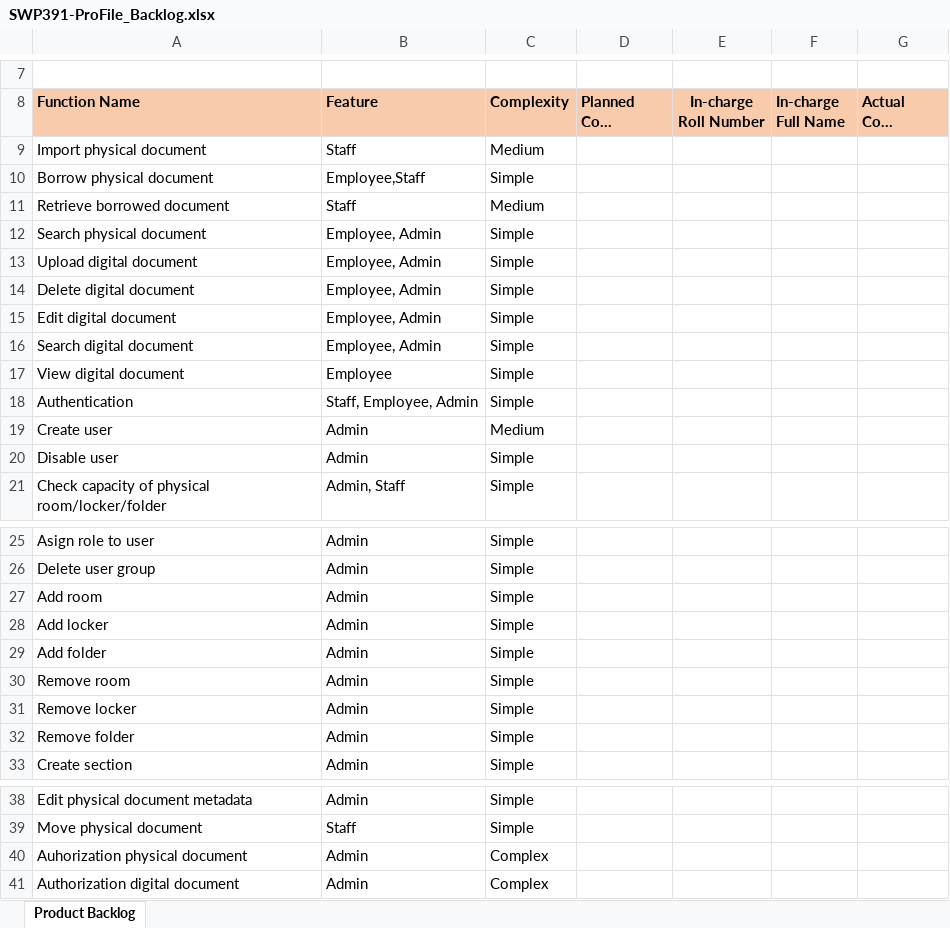
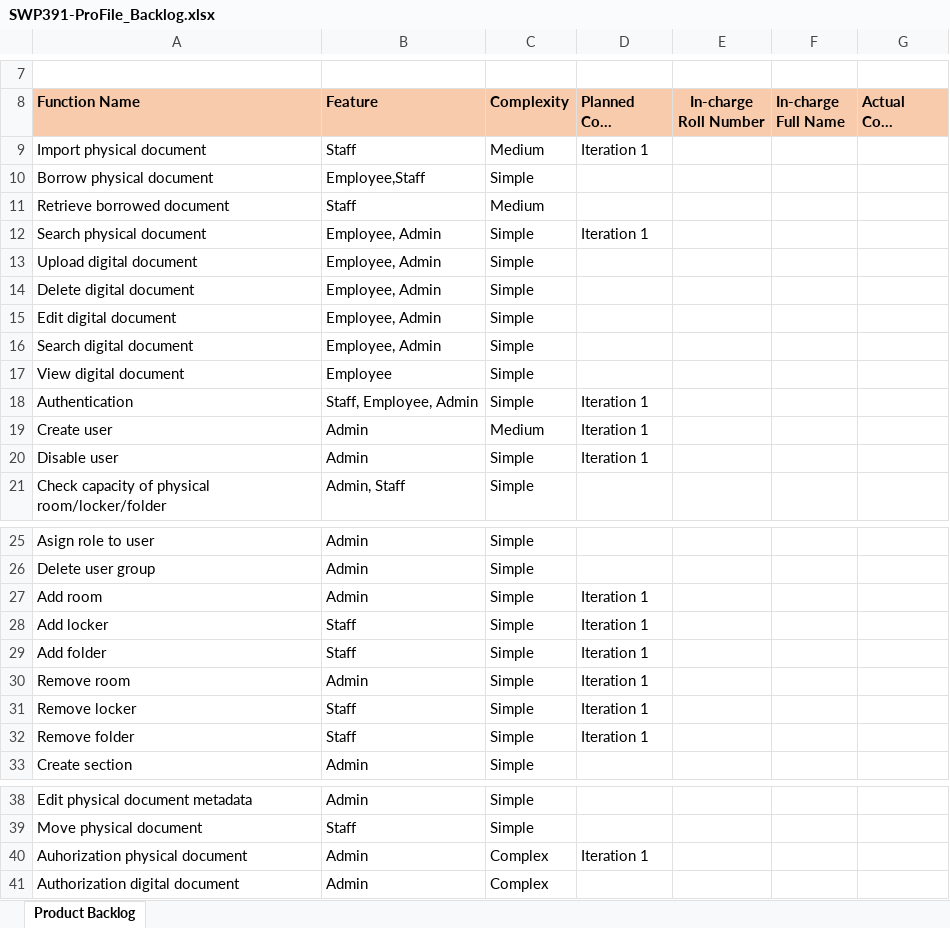
Before and after one commit to ProFile-org/Documentation, an Excel workbook: Backlog/SWP391-ProFile_Backlog.xlsx, sheet Product Backlog, drawn as a sheet; only a part is shown, gaps mark what is left out; long unchanged cells end in …; values as stored, in another font and other column widths than the file's, no borders; charts and pictures not drawn; the diff names each change by its address in the sheet, - before the commit and + after, or states it on an @@ line.

Commit message:
docs: add iteration 1 items

```diff
--- a/Backlog/SWP391-ProFile_Backlog.xlsx (sheet Product Backlog)
+++ b/Backlog/SWP391-ProFile_Backlog.xlsx (sheet Product Backlog)
-D9 (Planned Code Iteration): (empty)
+D9 (Planned Code Iteration): Iteration 1
-D12 (Planned Code Iteration): (empty)
+D12 (Planned Code Iteration): Iteration 1
-D18:D20 (Planned Code Iteration): (empty)
+D18:D20 (Planned Code Iteration): Iteration 1
-D27:D32 (Planned Code Iteration): (empty)
+D27:D32 (Planned Code Iteration): Iteration 1
-B28:B29 (Feature): Admin
+B28:B29 (Feature): Staff
-B31:B32 (Feature): Admin
+B31:B32 (Feature): Staff
-D40 (Planned Code Iteration): (empty)
+D40 (Planned Code Iteration): Iteration 1
```
